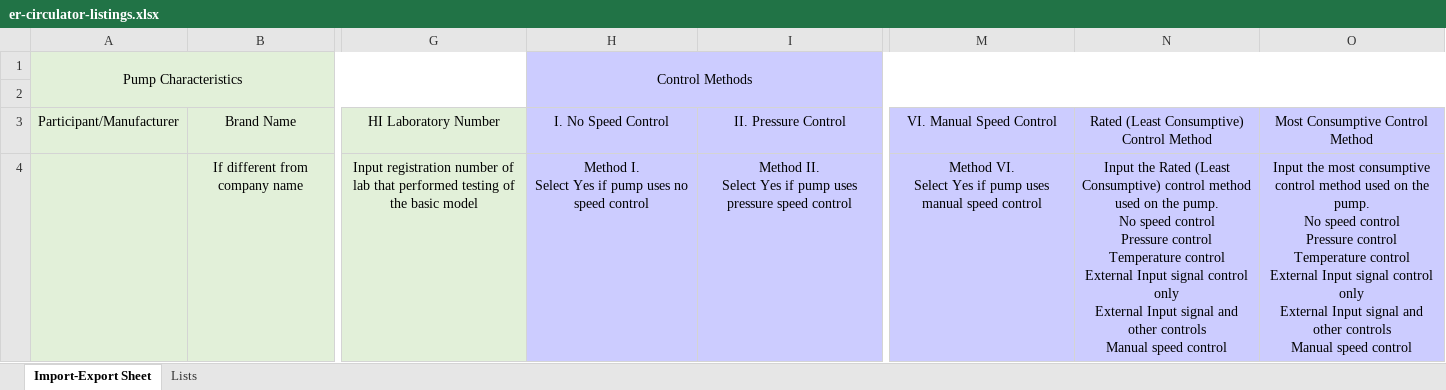
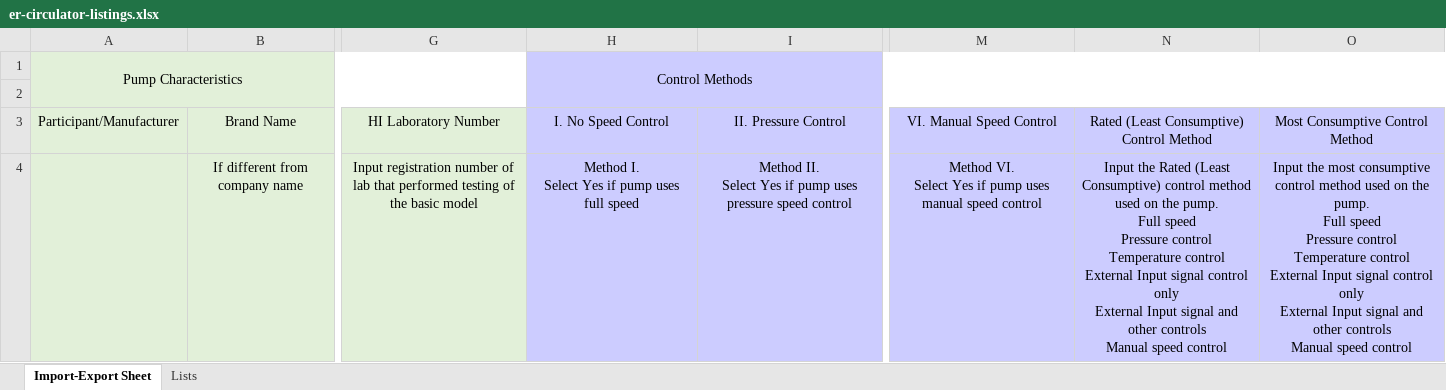
Before and after one commit to edlpumps/hi-er, an Excel workbook: routes/er-circulator-listings.xlsx, sheet Import-Export Sheet, drawn as a sheet; only a part is shown, gaps mark what is left out; values as stored, in another font and other column widths than the file's, no borders; ↵ is a line break in a cell; the diff names each change by its address in the sheet, - before the commit and + after, or states it on an @@ line.

Commit message:
template changes for circulator

```diff
--- a/routes/er-circulator-listings.xlsx (sheet Import-Export Sheet)
+++ b/routes/er-circulator-listings.xlsx (sheet Import-Export Sheet)
-H4: …pump uses no speed control
+H4: …pump uses full speed
-N4: …the pump. ↵ No speed control ↵ Pressure control…
+N4: …the pump. ↵ Full speed ↵ Pressure control…
-O4: …the pump. ↵ No speed control ↵ Pressure control…
+O4: …the pump. ↵ Full speed ↵ Pressure control…
```
Also changed, not shown: controllers/Attachment 1 - Circulator ER Template.xlsx, controllers/er-circulator-listings.xlsx, 1 other file.
